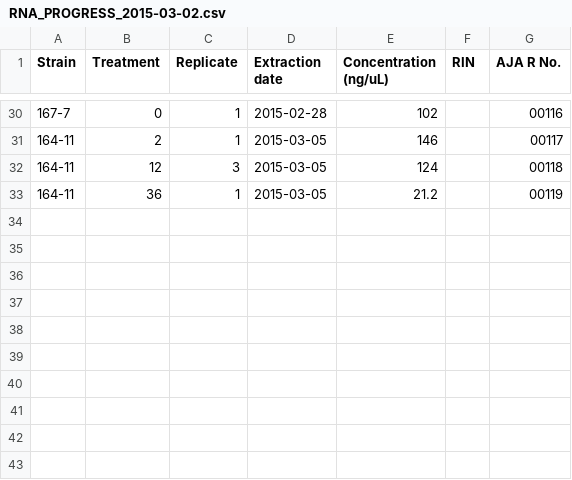
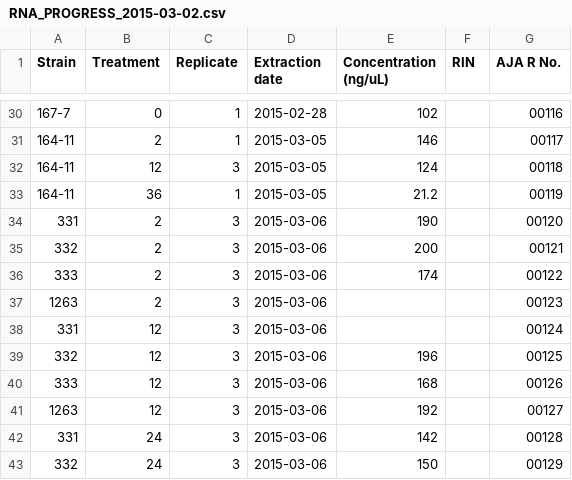
Before and after one commit to teofiln/growth_rates, a CSV file: RNA_PROGRESS_2015-03-02.csv, drawn as a sheet; only a part is shown, gaps mark what is left out.

```diff
--- a/RNA_PROGRESS_2015-03-02.csv
+++ b/RNA_PROGRESS_2015-03-02.csv
@@ -33 +33,11 @@ Strain,Treatment,Replicate,Extraction date,Concentration (ng/uL),RIN,AJA R No.
 164-11,36,1,2015-03-05,21.2,,00119
+331,2,3,2015-03-06,190,,00120
+332,2,3,2015-03-06,200,,00121
+333,2,3,2015-03-06,174,,00122
+1263,2,3,2015-03-06,,,00123
+331,12,3,2015-03-06,,,00124
+332,12,3,2015-03-06,196,,00125
+333,12,3,2015-03-06,168,,00126
+1263,12,3,2015-03-06,192,,00127
+331,24,3,2015-03-06,142,,00128
+332,24,3,2015-03-06,150,,00129
```
Also changed, not shown: CFLAS.csv, CSALT.csv, 3 other files.
